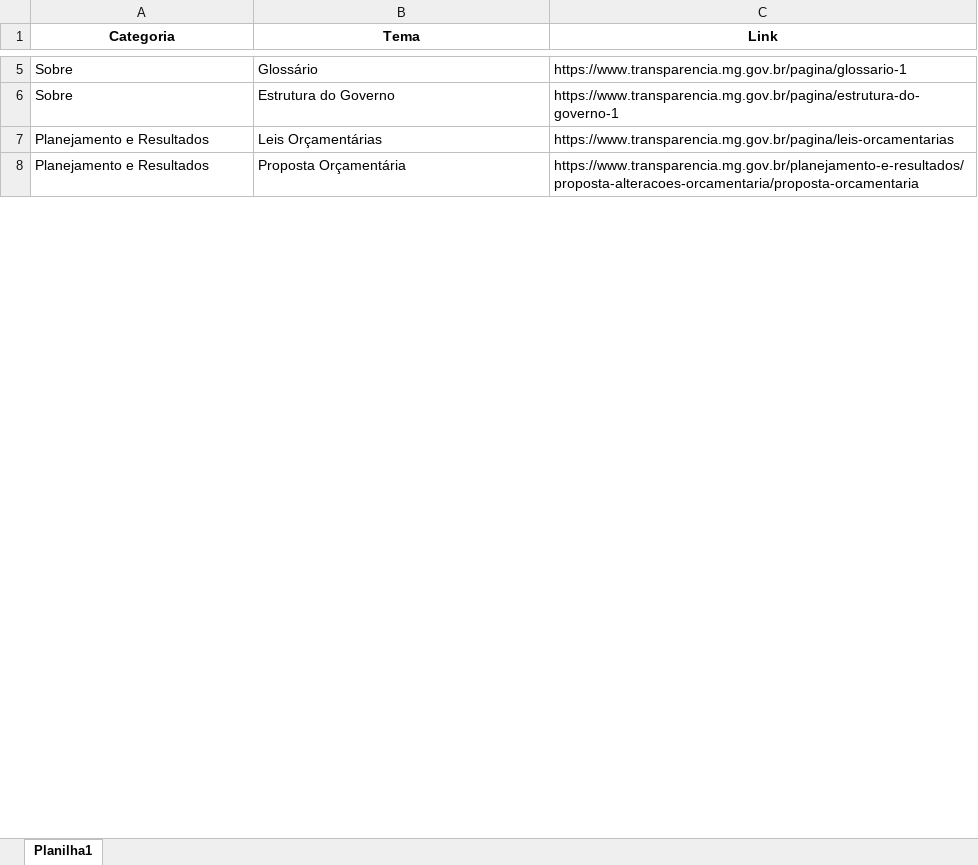
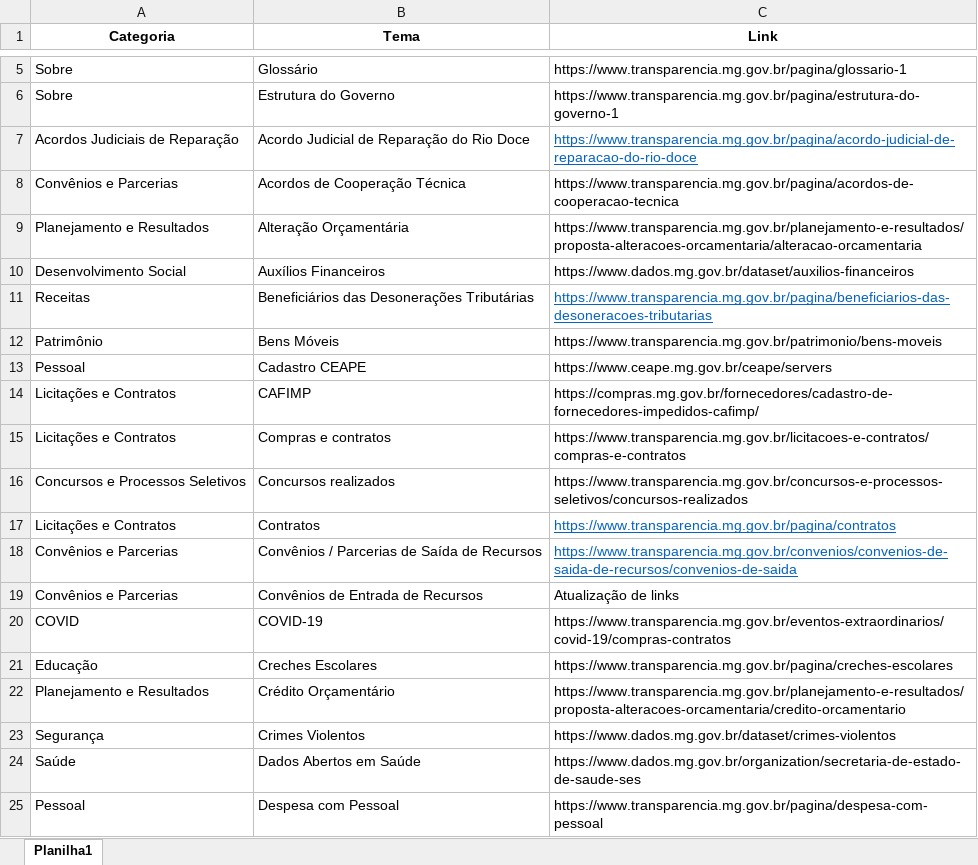
Before and after one commit to transparencia-mg/mapadosite, an Excel workbook: upload/mapadosite.xlsx, sheet Planilha1, drawn as a sheet; only a part is shown, gaps mark what is left out; the shorter side is filled out with more unchanged rows; values as stored, in another font and other column widths than the file's, no borders; the diff covers the shown part only; the diff names each change by its address in the sheet, - before the commit and + after, or states it on an @@ line.

```diff
--- a/upload/mapadosite.xlsx (sheet Planilha1)
+++ b/upload/mapadosite.xlsx (sheet Planilha1)
+row 7: Acordos Judiciais de Reparação | Acordo Judicial de Reparação do Rio Doce | https://www.transparencia.mg.gov.br/pagina/acordo-judicial-de-reparacao-do-rio-doce
@@ row 55 moved to row 8: Convênios e Parcerias @@
@@ row 10 moved to row 9: Planejamento e Resultados @@
+row 10: Desenvolvimento Social | Auxílios Financeiros | https://www.dados.mg.gov.br/dataset/auxilios-financeiros
+row 11: Receitas | Beneficiários das Desonerações Tributárias | https://www.transparencia.mg.gov.br/pagina/beneficiarios-das-desoneracoes-tributarias
@@ row 60 moved to row 12: Patrimônio @@
@@ row 25 moved to row 13: Pessoal @@
@@ row 46 moved to row 14: Licitações e Contratos @@
@@ row 41 moved to row 15: Licitações e Contratos @@
+row 16: Concursos e Processos Seletivos | Concursos realizados | https://www.transparencia.mg.gov.br/concursos-e-processos-seletivos/concursos-realizados
+row 17: Licitações e Contratos | Contratos | https://www.transparencia.mg.gov.br/pagina/contratos
+row 18: Convênios e Parcerias | Convênios / Parcerias de Saída de Recursos | https://www.transparencia.mg.gov.br/convenios/convenios-de-saida-de-recursos/convenios-de-saida
+row 19: Convênios e Parcerias | Convênios de Entrada de Recursos | Atualização de links
+row 20: COVID | COVID-19 | https://www.transparencia.mg.gov.br/eventos-extraordinarios/covid-19/compras-contratos
+row 21: Educação | Creches Escolares | https://www.transparencia.mg.gov.br/pagina/creches-escolares
@@ row 11 moved to row 22: Planejamento e Resultados @@
+row 23: Segurança | Crimes Violentos | https://www.dados.mg.gov.br/dataset/crimes-violentos
+row 24: Saúde | Dados Abertos em Saúde | https://www.dados.mg.gov.br/organization/secretaria-de-estado-de-saude-ses
+row 25: Pessoal | Despesa com Pessoal | https://www.transparencia.mg.gov.br/pagina/despesa-com-pessoal
```
Also changed, not shown: 45 added rows, 54 removed rows, 17 moved rows, 4 edited cells and cell formats elsewhere in this sheet.
